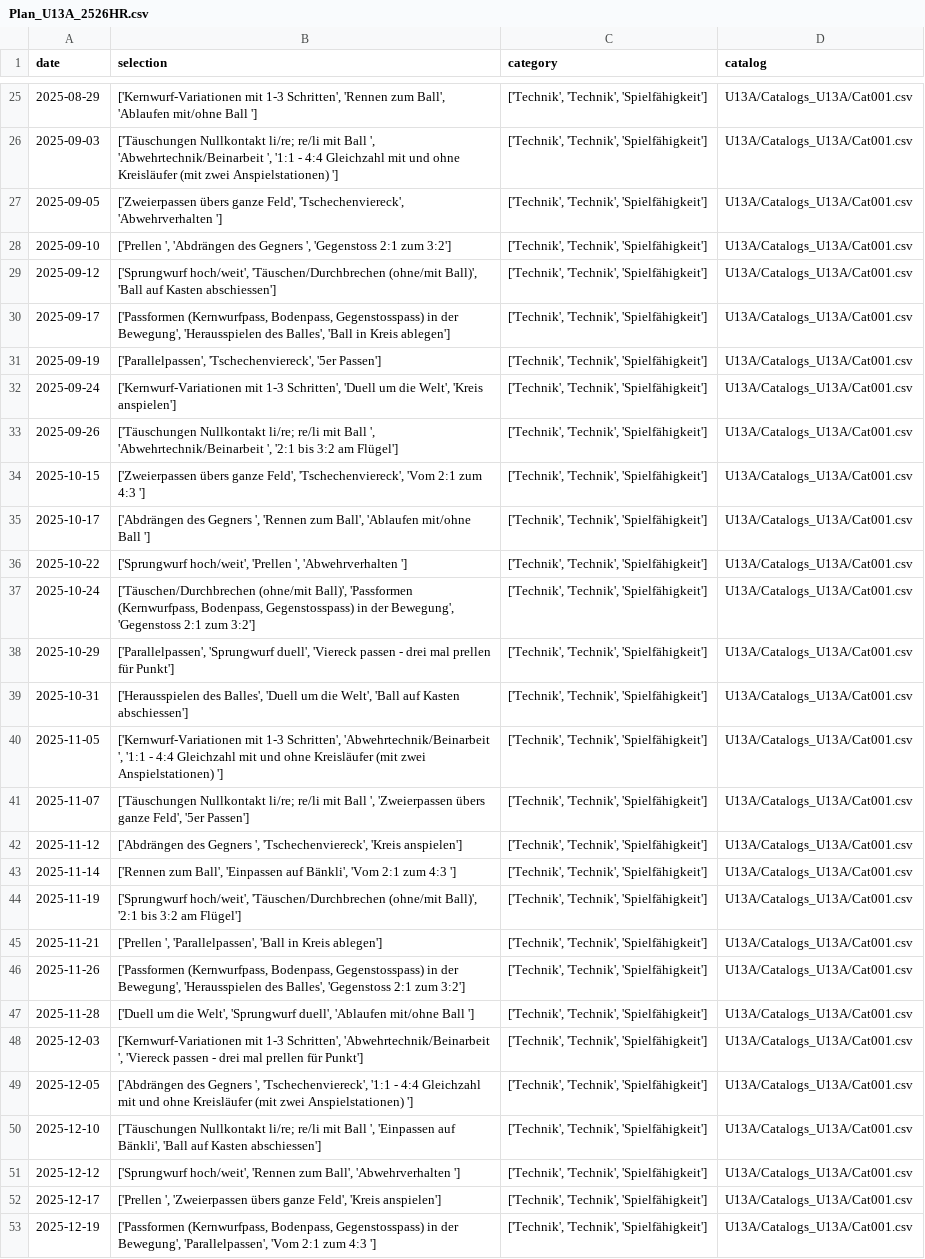
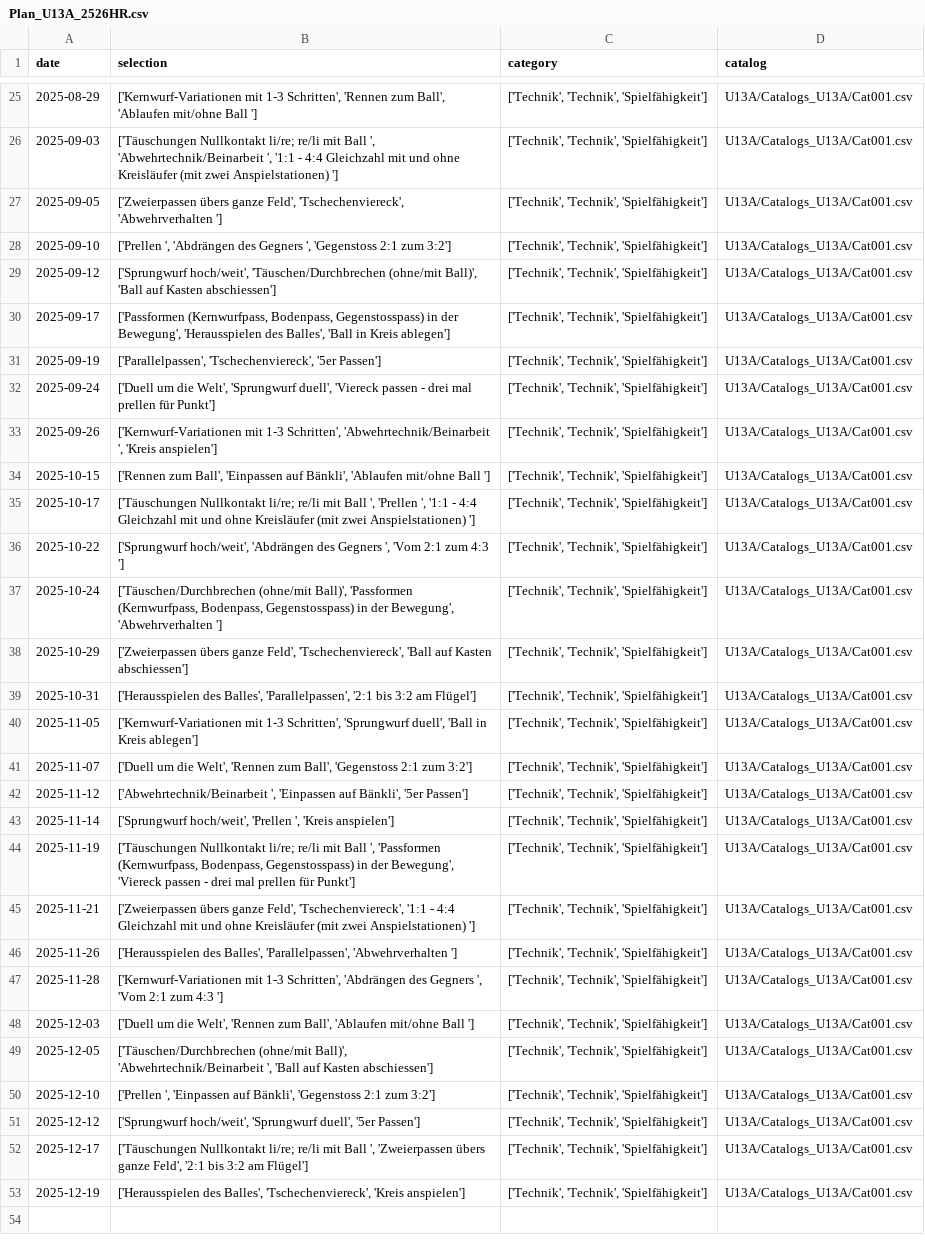
Before and after one commit to Tim171717/Trainingsplaner, a CSV file: U13A/Plans_U13A/Plan_U13A_2526HR.csv, drawn as a sheet; only a part is shown, gaps mark what is left out; the diff names each change by its address in the sheet, - before the commit and + after, or states it on an @@ line.

Commit message:
Updated U13A/Plans_U13A/Plan_U13A_2526HR.csv from Streamlit app

```diff
--- a/U13A/Plans_U13A/Plan_U13A_2526HR.csv
+++ b/U13A/Plans_U13A/Plan_U13A_2526HR.csv
-B32 (selection): ['Kernwurf-Variationen mit 1-3 Schritten', 'Duell um die Welt', 'Kreis anspielen']
+B32 (selection): ['Duell um die Welt', 'Sprungwurf duell', 'Viereck passen - drei mal prellen für Punkt']
-B33 (selection): ['Täuschungen Nullkontakt li/re; re/li mit Ball ', 'Abwehrtechnik/Beinarbeit ', '2:1 bis 3:2 am Flügel']
+B33 (selection): ['Kernwurf-Variationen mit 1-3 Schritten', 'Abwehrtechnik/Beinarbeit ', 'Kreis anspielen']
-B34 (selection): ['Zweierpassen übers ganze Feld', 'Tschechenviereck', 'Vom 2:1 zum 4:3 ']
+B34 (selection): ['Rennen zum Ball', 'Einpassen auf Bänkli', 'Ablaufen mit/ohne Ball ']
-B35 (selection): ['Abdrängen des Gegners ', 'Rennen zum Ball', 'Ablaufen mit/ohne Ball ']
+B35 (selection): ['Täuschungen Nullkontakt li/re; re/li mit Ball ', 'Prellen ', '1:1 - 4:4 Gleichzahl mit und ohne Kreisläufer (mit zwei Anspielstationen) ']
-B36 (selection): ['Sprungwurf hoch/weit', 'Prellen ', 'Abwehrverhalten ']
+B36 (selection): ['Sprungwurf hoch/weit', 'Abdrängen des Gegners ', 'Vom 2:1 zum 4:3 ']
-B37 (selection): …der Bewegung', 'Gegenstoss 2:1 zum 3:2']
+B37 (selection): …der Bewegung', 'Abwehrverhalten ']
-B38 (selection): ['Parallelpassen', 'Sprungwurf duell', 'Viereck passen - drei mal prellen für Punkt']
+B38 (selection): ['Zweierpassen übers ganze Feld', 'Tschechenviereck', 'Ball auf Kasten abschiessen']
-B39 (selection): …des Balles', 'Duell um die Welt', 'Ball auf Kasten abschiessen']
+B39 (selection): …des Balles', 'Parallelpassen', '2:1 bis 3:2 am Flügel']
-B40 (selection): …1-3 Schritten', 'Abwehrtechnik/Beinarbeit ', '1:1 - 4:4 Gleichzahl mit und ohne Kreisläufer (mit zwei Anspielstationen) ']
+B40 (selection): …1-3 Schritten', 'Sprungwurf duell', 'Ball in Kreis ablegen']
-B41 (selection): ['Täuschungen Nullkontakt li/re; re/li mit Ball ', 'Zweierpassen übers ganze Feld', '5er Passen']
+B41 (selection): ['Duell um die Welt', 'Rennen zum Ball', 'Gegenstoss 2:1 zum 3:2']
-B42 (selection): ['Abdrängen des Gegners ', 'Tschechenviereck', 'Kreis anspielen']
+B42 (selection): ['Abwehrtechnik/Beinarbeit ', 'Einpassen auf Bänkli', '5er Passen']
-B43 (selection): ['Rennen zum Ball', 'Einpassen auf Bänkli', 'Vom 2:1 zum 4:3 ']
+B43 (selection): ['Sprungwurf hoch/weit', 'Prellen ', 'Kreis anspielen']
-B44 (selection): ['Sprungwurf hoch/weit', 'Täuschen/Durchbrechen (ohne/mit Ball)', '2:1 bis 3:2 am Flügel']
+B44 (selection): ['Täuschungen Nullkontakt li/re; re/li mit Ball ', 'Passformen (Kernwurfpass, Bodenpass, Gegenstosspass) in der Bewegung', 'Viereck passen - drei mal prellen für Punkt']
-B45 (selection): ['Prellen ', 'Parallelpassen', 'Ball in Kreis ablegen']
+B45 (selection): ['Zweierpassen übers ganze Feld', 'Tschechenviereck', '1:1 - 4:4 Gleichzahl mit und ohne Kreisläufer (mit zwei Anspielstationen) ']
-B46 (selection): ['Passformen (Kernwurfpass, Bodenpass, Gegenstosspass) in der Bewegung', 'Herausspielen des Balles', 'Gegenstoss 2:1 zum 3:2']
+B46 (selection): ['Herausspielen des Balles', 'Parallelpassen', 'Abwehrverhalten ']
-B47 (selection): ['Duell um die Welt', 'Sprungwurf duell', 'Ablaufen mit/ohne Ball ']
+B47 (selection): ['Kernwurf-Variationen mit 1-3 Schritten', 'Abdrängen des Gegners ', 'Vom 2:1 zum 4:3 ']
-B48 (selection): ['Kernwurf-Variationen mit 1-3 Schritten', 'Abwehrtechnik/Beinarbeit ', 'Viereck passen - drei mal prellen für Punkt']
+B48 (selection): ['Duell um die Welt', 'Rennen zum Ball', 'Ablaufen mit/ohne Ball ']
-B49 (selection): ['Abdrängen des Gegners ', 'Tschechenviereck', '1:1 - 4:4 Gleichzahl mit und ohne Kreisläufer (mit zwei Anspielstationen) ']
+B49 (selection): ['Täuschen/Durchbrechen (ohne/mit Ball)', 'Abwehrtechnik/Beinarbeit ', 'Ball auf Kasten abschiessen']
-B50 (selection): ['Täuschungen Nullkontakt li/re; re/li mit Ball ', 'Einpassen auf Bänkli', 'Ball auf Kasten abschiessen']
+B50 (selection): ['Prellen ', 'Einpassen auf Bänkli', 'Gegenstoss 2:1 zum 3:2']
-B51 (selection): ['Sprungwurf hoch/weit', 'Rennen zum Ball', 'Abwehrverhalten ']
+B51 (selection): ['Sprungwurf hoch/weit', 'Sprungwurf duell', '5er Passen']
-B52 (selection): ['Prellen ', 'Zweierpassen übers ganze Feld', 'Kreis anspielen']
+B52 (selection): ['Täuschungen Nullkontakt li/re; re/li mit Ball ', 'Zweierpassen übers ganze Feld', '2:1 bis 3:2 am Flügel']
-B53 (selection): ['Passformen (Kernwurfpass, Bodenpass, Gegenstosspass) in der Bewegung', 'Parallelpassen', 'Vom 2:1 zum 4:3 ']
+B53 (selection): ['Herausspielen des Balles', 'Tschechenviereck', 'Kreis anspielen']
```
